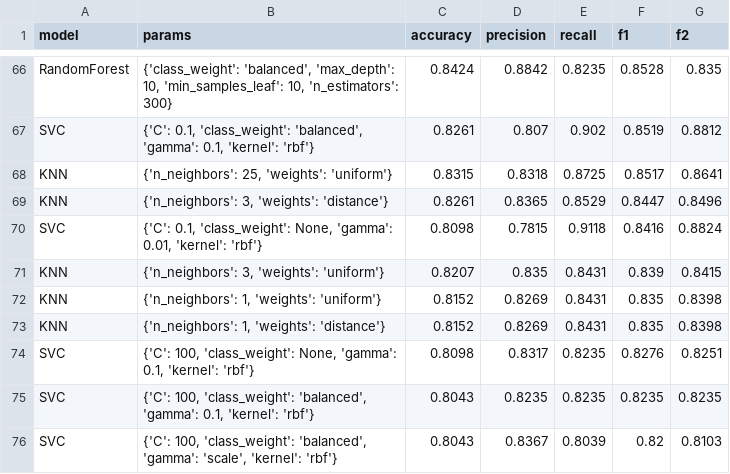
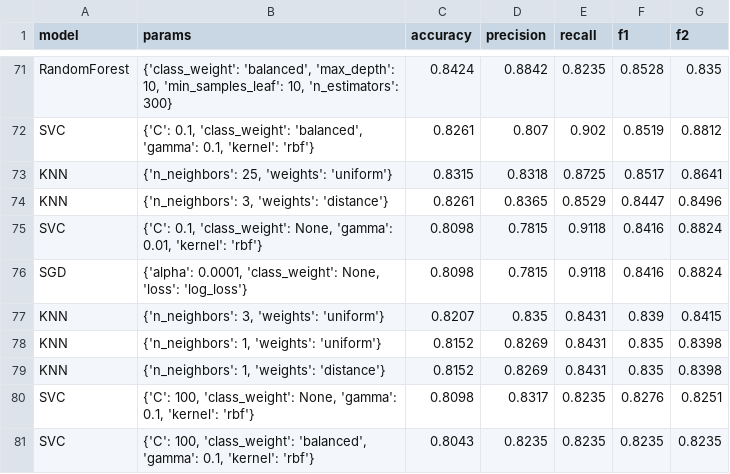
Before and after one commit to LUCIFER5671/pulse-check, a CSV file: results/dev_results.csv, drawn as a sheet; only a part is shown, gaps mark what is left out; the shorter side is filled out with more unchanged rows; the diff covers the shown part only; the diff names each change by its address in the sheet, - before the commit and + after, or states it on an @@ line.

```diff
--- a/results/dev_results.csv
+++ b/results/dev_results.csv
+row 76: SGD | {'alpha': 0.0001, 'class_weight': None, 'loss': 'log_loss'} | 0.8098 | 0.7815 | 0.9118 | 0.8416 | 0.8824
```
Also changed, not shown: 11 added rows elsewhere in this file, results/cv_results.csv, 1 other file.
